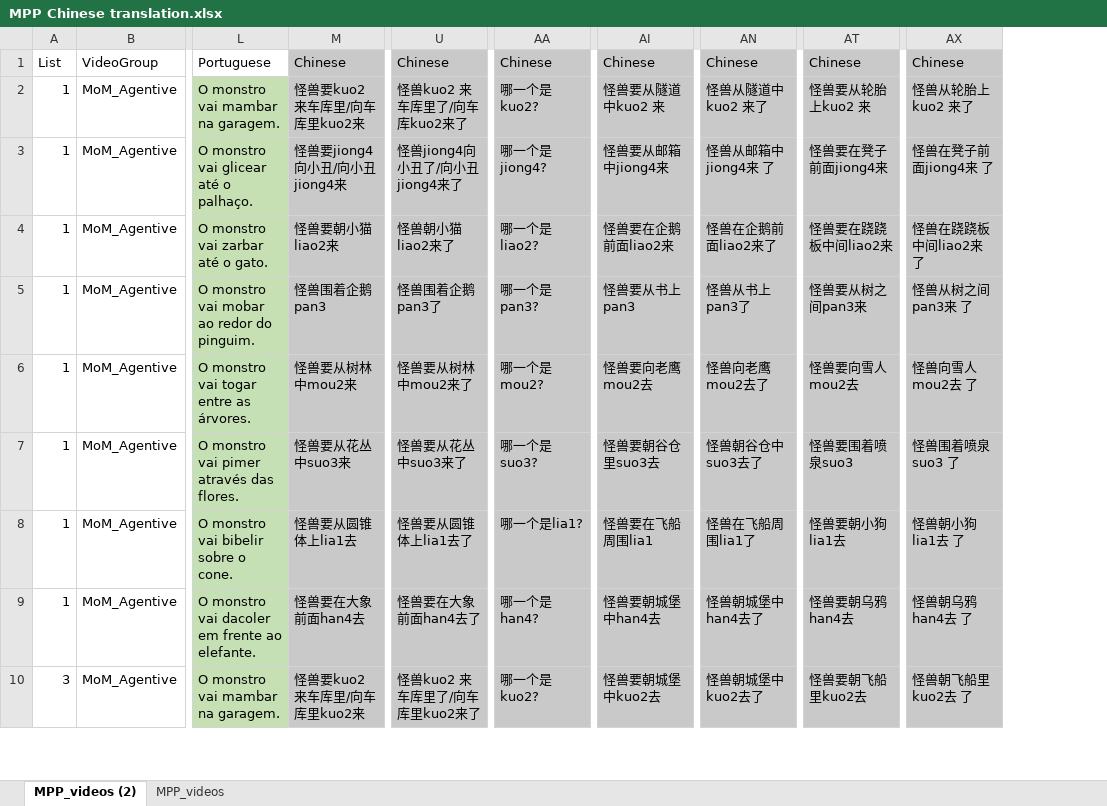
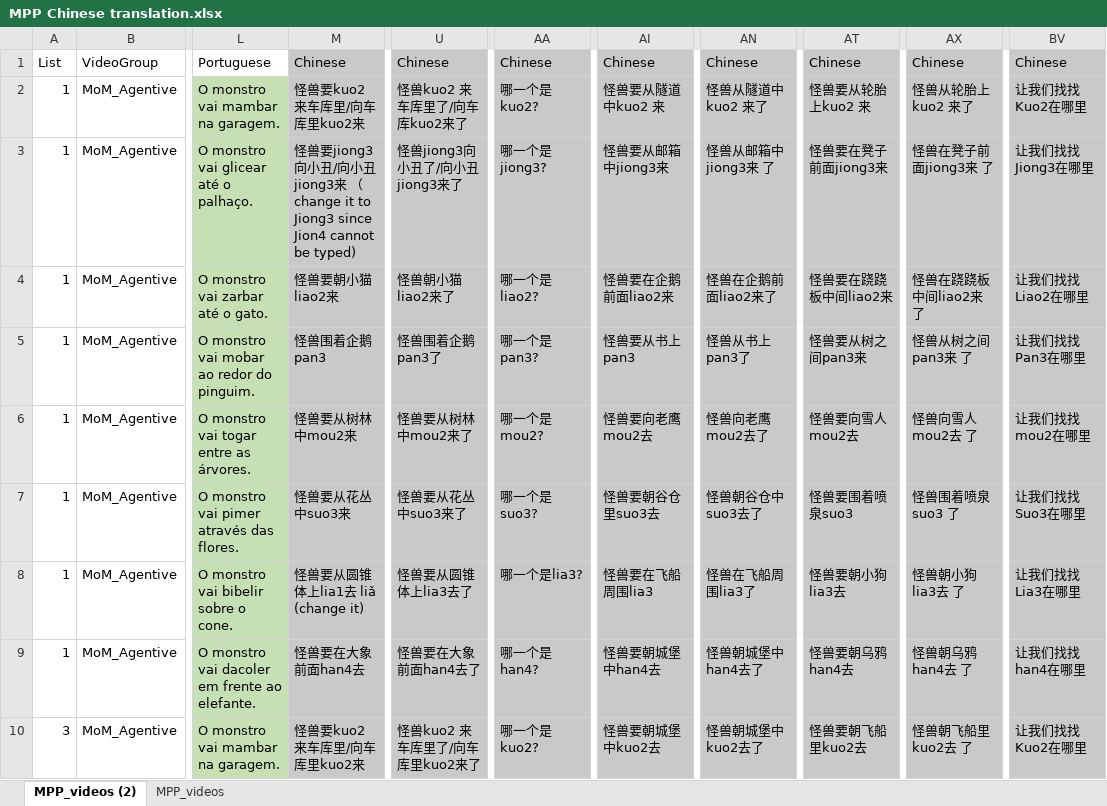
Before and after one commit to kaileez/mannerpathChinese, an Excel workbook: MPP Chinese translation.xlsx, sheet MPP_videos (2), drawn as a sheet; only a part is shown, gaps mark what is left out; values as stored, in another font and other column widths than the file's, no borders; the diff covers the shown part only; the diff names each change by its address in the sheet, - before the commit and + after, or states it on an @@ line.

Commit message:
more edits

```diff
--- a/MPP Chinese translation.xlsx (sheet MPP_videos (2))
+++ b/MPP Chinese translation.xlsx (sheet MPP_videos (2))
+column BV, rows 1-10: Chinese | 让我们找找Kuo2在哪里 | 让我们找找Jiong3在哪里 | 让我们找找Liao2在哪里 | 让我们找找Pan3在哪里 | 让我们找找mou2在哪里 | 让我们找找Suo3在哪里 | 让我们找找Lia3在哪里 | 让我们找找han4在哪里 | 让我们找找Kuo2在哪里
-M3: 怪兽要jiong4向小丑/向小丑jiong4来
+M3: 怪兽要jiong3向小丑/向小丑jiong3来 （change it to Jiong3 since Jion4 cannot be typed)
-U3: 怪兽jiong4向小丑了/向小丑jiong4来了
+U3: 怪兽jiong3向小丑了/向小丑jiong3来了
-AA3: 哪一个是jiong4?
+AA3: 哪一个是jiong3?
-AI3: 怪兽要从邮箱中jiong4来
+AI3: 怪兽要从邮箱中jiong3来
-AN3: 怪兽从邮箱中jiong4来 了
+AN3: 怪兽从邮箱中jiong3来 了
-AT3: 怪兽要在凳子前面jiong4来
+AT3: 怪兽要在凳子前面jiong3来
-AX3: 怪兽在凳子前面jiong4来 了
+AX3: 怪兽在凳子前面jiong3来 了
-M8: 怪兽要从圆锥体上lia1去
+M8: 怪兽要从圆锥体上lia1去 liǎ (change it)
-U8: 怪兽要从圆锥体上lia1去了
+U8: 怪兽要从圆锥体上lia3去了
-AA8: 哪一个是lia1?
+AA8: 哪一个是lia3?
-AI8: 怪兽要在飞船周围lia1
+AI8: 怪兽要在飞船周围lia3
-AN8: 怪兽在飞船周围lia1了
+AN8: 怪兽在飞船周围lia3了
-AT8: 怪兽要朝小狗lia1去
+AT8: 怪兽要朝小狗lia3去
-AX8: 怪兽朝小狗lia1去 了
+AX8: 怪兽朝小狗lia3去 了
```
Also changed, not shown: 14 edited cells elsewhere in this sheet, sheet MPP_videos.
